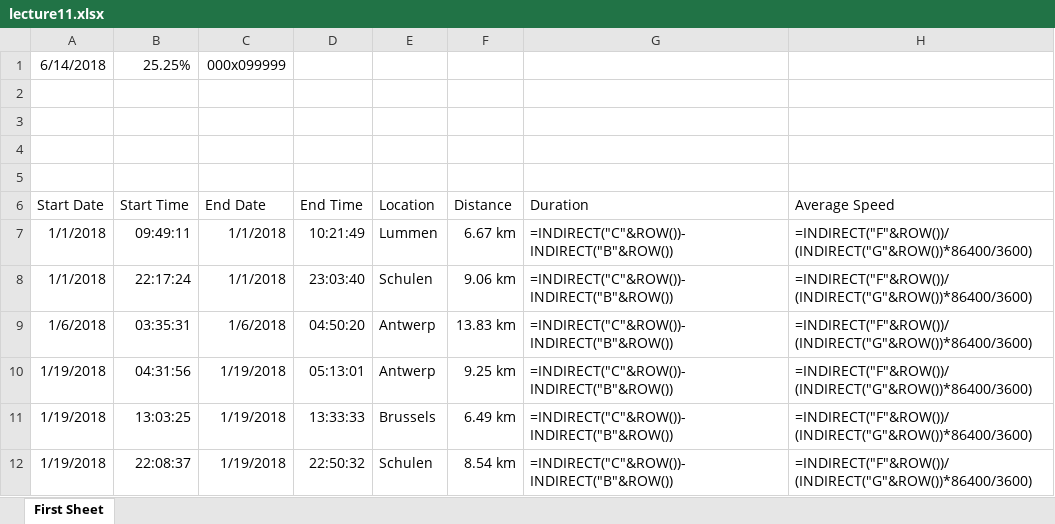
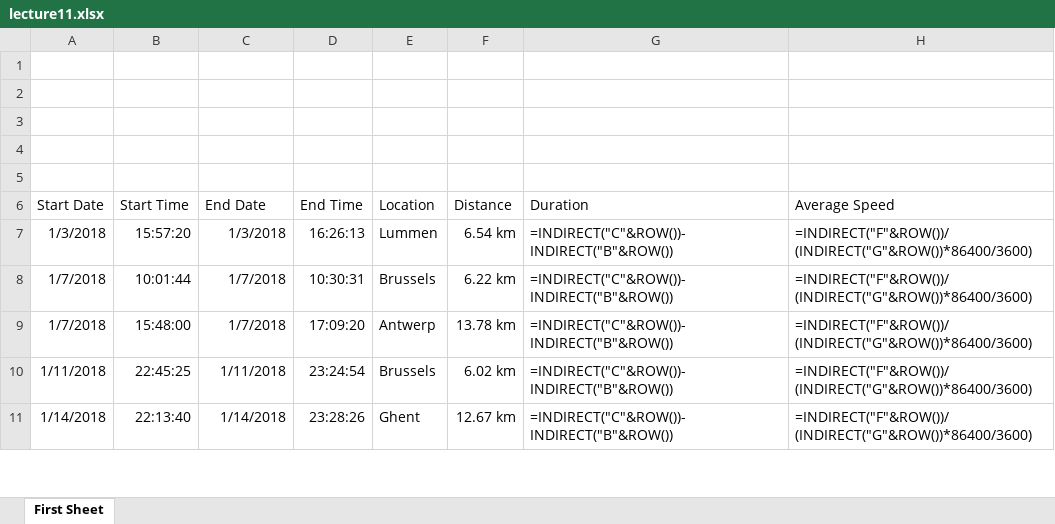
Before and after one commit to dhorions/Course_ApachePOI, an Excel workbook: resources/lecture11.xlsx, sheet First Sheet, drawn as a sheet; only a part is shown; values as stored, in another font and other column widths than the file's, no borders; formulas without a stored value are shown as written; table styles not drawn; removed rows and columns are numbered as before the commit, all else as after; the diff covers the shown part only; the diff names each change by its address in the sheet, - before the commit and + after, or states it on an @@ line.

```diff
--- a/resources/lecture11.xlsx (sheet First Sheet)
+++ b/resources/lecture11.xlsx (sheet First Sheet)
-row 1: 6/14/2018 | 25.25% | 000x099999
+row 1: (empty)
-A7 (Start Date): 1/1/2018
+A7 (Start Date): 1/3/2018
-B7 (Start Time): 09:49:11
+B7 (Start Time): 15:57:20
-C7 (End Date): 1/1/2018
+C7 (End Date): 1/3/2018
-D7 (End Time): 10:21:49
+D7 (End Time): 16:26:13
-F7 (Distance): 6.67 km
+F7 (Distance): 6.54 km
-A8 (Start Date): 1/1/2018
+A8 (Start Date): 1/7/2018
-B8 (Start Time): 22:17:24
+B8 (Start Time): 10:01:44
-C8 (End Date): 1/1/2018
+C8 (End Date): 1/7/2018
-D8 (End Time): 23:03:40
+D8 (End Time): 10:30:31
-E8 (Location): Schulen
+E8 (Location): Brussels
-F8 (Distance): 9.06 km
+F8 (Distance): 6.22 km
-A9 (Start Date): 1/6/2018
+A9 (Start Date): 1/7/2018
-B9 (Start Time): 03:35:31
+B9 (Start Time): 15:48:00
-C9 (End Date): 1/6/2018
+C9 (End Date): 1/7/2018
-D9 (End Time): 04:50:20
+D9 (End Time): 17:09:20
-F9 (Distance): 13.83 km
+F9 (Distance): 13.78 km
-row 10: 1/19/2018 | 04:31:56 | 1/19/2018 | 05:13:01 | Antwerp | 9.25 km | =INDIRECT("C"&ROW())-INDIRECT("B"&ROW()) | =INDIRECT("F"&ROW())/(INDIRECT("G"&ROW())*86400/3600)
-A10 (Start Date): 1/19/2018
+A10 (Start Date): 1/11/2018
-B10 (Start Time): 13:03:25
+B10 (Start Time): 22:45:25
-C10 (End Date): 1/19/2018
+C10 (End Date): 1/11/2018
-D10 (End Time): 13:33:33
+D10 (End Time): 23:24:54
-F10 (Distance): 6.49 km
+F10 (Distance): 6.02 km
-A11 (Start Date): 1/19/2018
+A11 (Start Date): 1/14/2018
-B11 (Start Time): 22:08:37
+B11 (Start Time): 22:13:40
-C11 (End Date): 1/19/2018
+C11 (End Date): 1/14/2018
-D11 (End Time): 22:50:32
+D11 (End Time): 23:28:26
-E11 (Location): Schulen
+E11 (Location): Ghent
-F11 (Distance): 8.54 km
+F11 (Distance): 12.67 km
```
Also changed, not shown: 8 added rows, 7 removed rows and 56 edited cells elsewhere in this sheet, resources/lecture12.xlsx, 2 other files.
